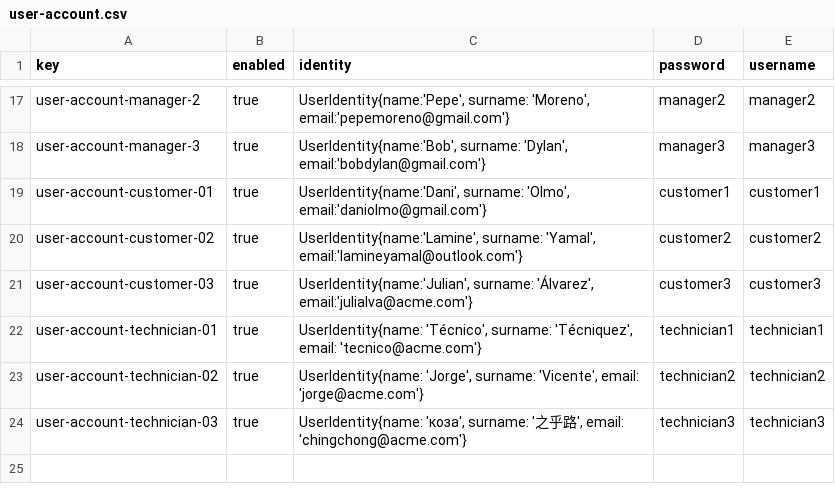
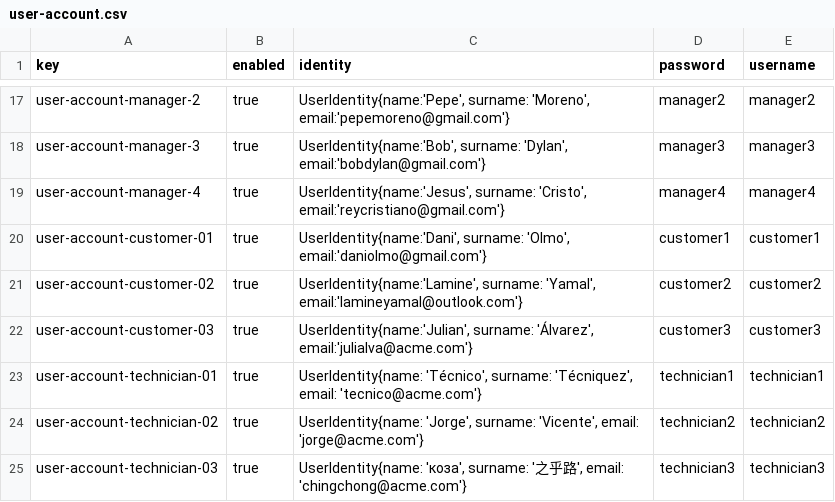
Before and after one commit to C1-058/Acme-ANS-D03, a CSV file: src/main/resources/WEB-INF/data/sample/user-account.csv, drawn as a sheet; only a part is shown, gaps mark what is left out.

Commit message:
Fix Sample Data

```diff
--- a/src/main/resources/WEB-INF/data/sample/user-account.csv
+++ b/src/main/resources/WEB-INF/data/sample/user-account.csv
@@ -18,2 +18,3 @@ user-account-manager-2,true,"UserIdentity{name:'Pepe', surname: 'Moreno', email:
 user-account-manager-3,true,"UserIdentity{name:'Bob', surname: 'Dylan', email:'bobdylan@gmail.com'}",manager3,manager3
+user-account-manager-4,true,"UserIdentity{name:'Jesus', surname: 'Cristo', email:'reycristiano@gmail.com'}",manager4,manager4
 user-account-customer-01,true,"UserIdentity{name:'Dani', surname: 'Olmo', email:'daniolmo@gmail.com'}",customer1,customer1
```
Also changed, not shown: src/main/resources/WEB-INF/data/sample/claim.csv, src/main/resources/WEB-INF/data/sample/flight.csv, 2 other files.
